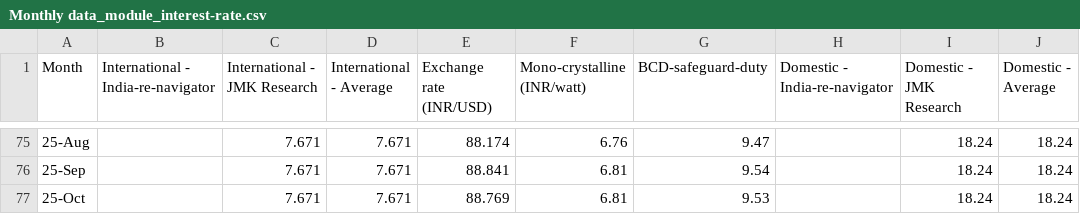
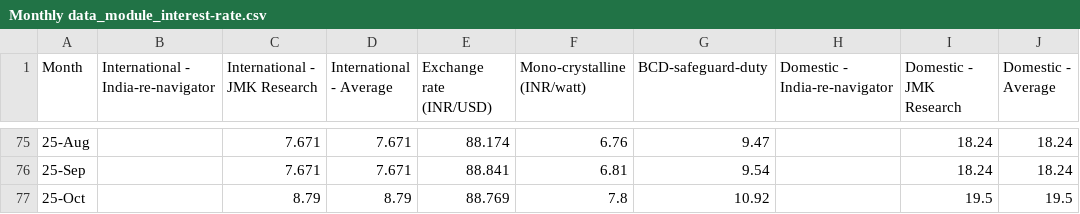
Before and after one commit to arahman-iisd/solar-lcoe-monthly, a CSV file: Monthly data_module_interest-rate.csv, drawn as a sheet; only a part is shown, gaps mark what is left out; the diff names each change by its address in the sheet, - before the commit and + after, or states it on an @@ line.

Commit message:
Update Monthly data_module_interest-rate.csv

```diff
--- a/Monthly data_module_interest-rate.csv
+++ b/Monthly data_module_interest-rate.csv
-C77 (International - JMK Research): 7.671
+C77 (International - JMK Research): 8.79
-D77 (International - Average): 7.671
+D77 (International - Average): 8.79
-F77 (Mono-crystalline (INR/watt)): 6.81
+F77 (Mono-crystalline (INR/watt)): 7.8
-G77 (BCD-safeguard-duty): 9.53
+G77 (BCD-safeguard-duty): 10.92
-I77 (Domestic - JMK Research): 18.24
+I77 (Domestic - JMK Research): 19.5
-J77 (Domestic - Average): 18.24
+J77 (Domestic - Average): 19.5
```
